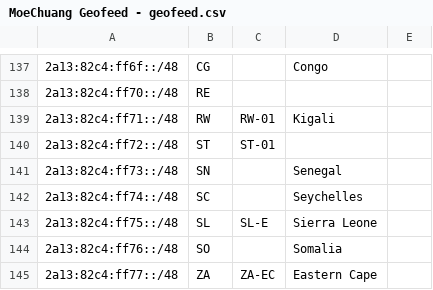
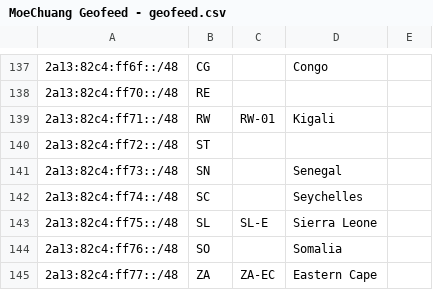
Before and after one commit to MoeChuang-Network/geofeed, a CSV file: MoeChuang Geofeed - geofeed.csv, drawn as a sheet; only a part is shown, gaps mark what is left out.

Commit message:
Add files via upload

```diff
--- a/MoeChuang Geofeed - geofeed.csv
+++ b/MoeChuang Geofeed - geofeed.csv
@@ -139,3 +139,3 @@
 2a13:82c4:ff71::/48,RW,RW-01,Kigali,
-2a13:82c4:ff72::/48,ST,ST-01,,
+2a13:82c4:ff72::/48,ST,,,
 2a13:82c4:ff73::/48,SN,,Senegal,
```
